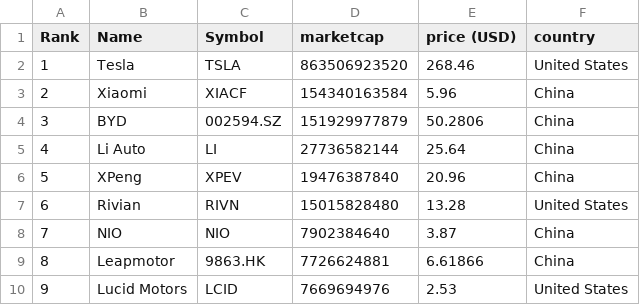
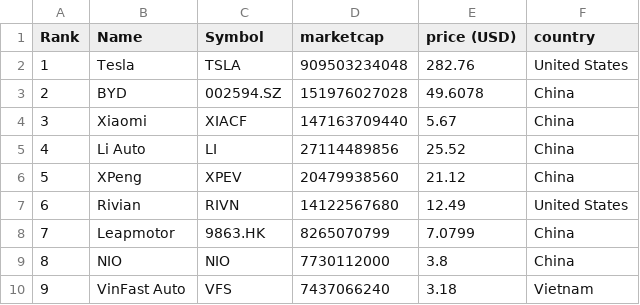
Before and after one commit to sosalemorvan/merida-june-6-2024_artfisica, a CSV file: companies-all.csv, drawn as a sheet; only a part is shown; the diff covers the shown part only.

```diff
--- a/companies-all.csv
+++ b/companies-all.csv
@@ -1,10 +1,10 @@
 "Rank","Name","Symbol","marketcap","price (USD)","country"
-"1","Tesla","TSLA","863506923520","268.46","United States"
-"2","Xiaomi","XIACF","154340163584","5.96","China"
-"3","BYD","002594.SZ","151929977879","50.2806","China"
-"4","Li Auto","LI","27736582144","25.64","China"
-"5","XPeng","XPEV","19476387840","20.96","China"
-"6","Rivian","RIVN","15015828480","13.28","United States"
-"7","NIO","NIO","7902384640","3.87","China"
-"8","Leapmotor","9863.HK","7726624881","6.61866","China"
-"9","Lucid Motors","LCID","7669694976","2.53","United States"
+"1","Tesla","TSLA","909503234048","282.76","United States"
+"2","BYD","002594.SZ","151976027028","49.6078","China"
+"3","Xiaomi","XIACF","147163709440","5.67","China"
+"4","Li Auto","LI","27114489856","25.52","China"
+"5","XPeng","XPEV","20479938560","21.12","China"
+"6","Rivian","RIVN","14122567680","12.49","United States"
+"7","Leapmotor","9863.HK","8265070799","7.0799","China"
+"8","NIO","NIO","7730112000","3.8","China"
+"9","VinFast Auto","VFS","7437066240","3.18","Vietnam"
```
Also changed, not shown: 74 edited cells elsewhere in this file, companies-china.csv.
